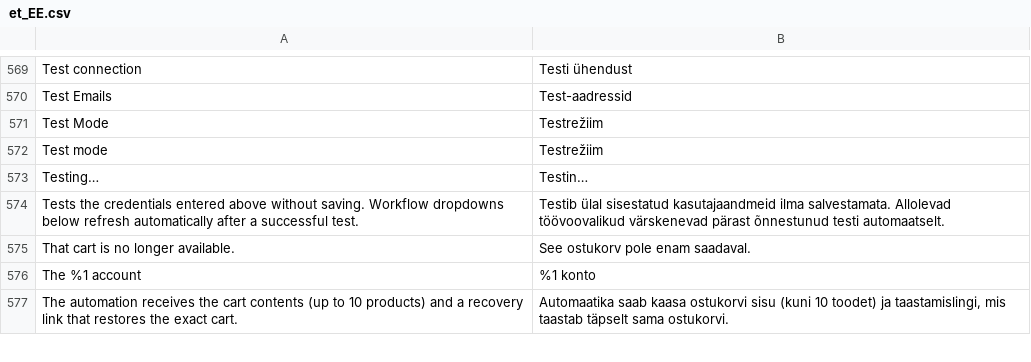
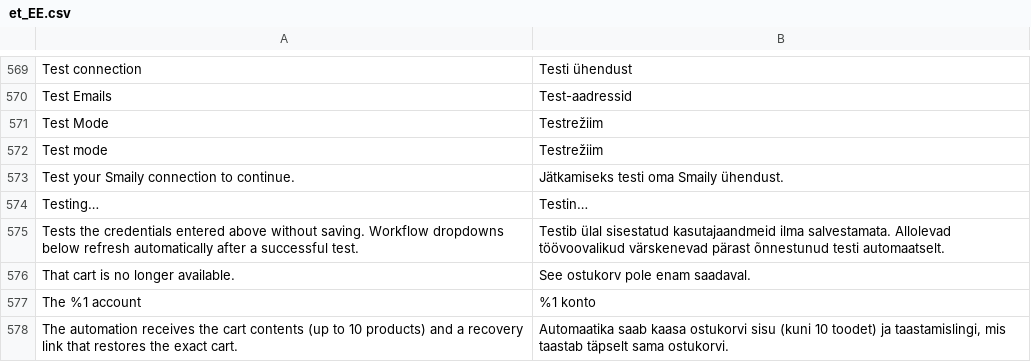
Before and after one commit to sendsmaily/smaily-magento-extension, a CSV file: i18n/et_EE.csv, drawn as a sheet; only a part is shown, gaps mark what is left out; the diff names each change by its address in the sheet, - before the commit and + after, or states it on an @@ line.

```diff
--- a/i18n/et_EE.csv
+++ b/i18n/et_EE.csv
+row 573: Test your Smaily connection to continue. | Jätkamiseks testi oma Smaily ühendust.
```
Also changed, not shown: i18n/en_US.csv, 12 other files.
